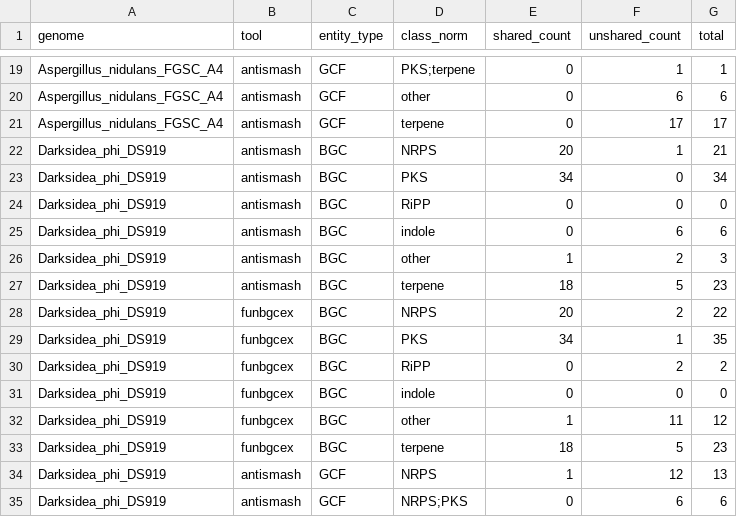
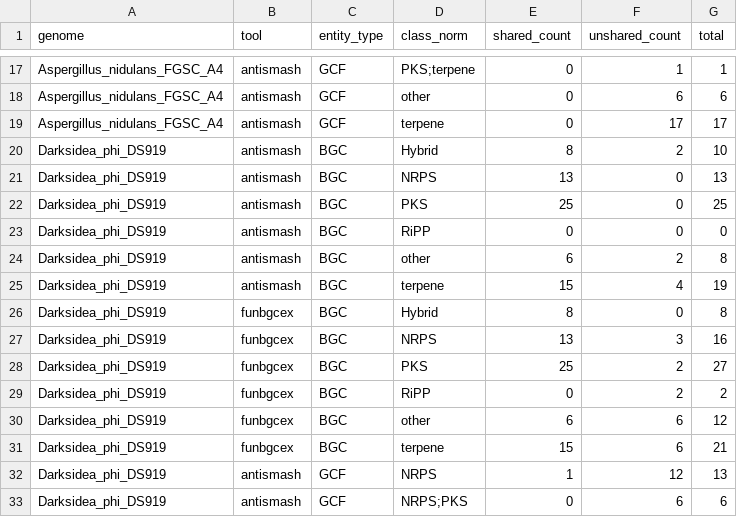
Before and after one commit to n2mology/clusterweave, a CSV file: examples/example_project/clusterweave_smoke_derived_outputs/summary/all_tools_shared_unshared_summary.csv, drawn as a sheet; only a part is shown, gaps mark what is left out; the diff covers the shown part only.

```diff
--- a/examples/example_project/clusterweave_smoke_derived_outputs/summary/all_tools_shared_unshared_summary.csv
+++ b/examples/example_project/clusterweave_smoke_derived_outputs/summary/all_tools_shared_unshared_summary.csv
@@ -21,14 +19,14 @@ Aspergillus_nidulans_FGSC_A4,antismash,GCF,other,0,6,6
 Aspergillus_nidulans_FGSC_A4,antismash,GCF,terpene,0,17,17
-Darksidea_phi_DS919,antismash,BGC,NRPS,20,1,21
-Darksidea_phi_DS919,antismash,BGC,PKS,34,0,34
+Darksidea_phi_DS919,antismash,BGC,Hybrid,8,2,10
+Darksidea_phi_DS919,antismash,BGC,NRPS,13,0,13
+Darksidea_phi_DS919,antismash,BGC,PKS,25,0,25
 Darksidea_phi_DS919,antismash,BGC,RiPP,0,0,0
-Darksidea_phi_DS919,antismash,BGC,indole,0,6,6
-Darksidea_phi_DS919,antismash,BGC,other,1,2,3
-Darksidea_phi_DS919,antismash,BGC,terpene,18,5,23
-Darksidea_phi_DS919,funbgcex,BGC,NRPS,20,2,22
-Darksidea_phi_DS919,funbgcex,BGC,PKS,34,1,35
+Darksidea_phi_DS919,antismash,BGC,other,6,2,8
+Darksidea_phi_DS919,antismash,BGC,terpene,15,4,19
+Darksidea_phi_DS919,funbgcex,BGC,Hybrid,8,0,8
+Darksidea_phi_DS919,funbgcex,BGC,NRPS,13,3,16
+Darksidea_phi_DS919,funbgcex,BGC,PKS,25,2,27
 Darksidea_phi_DS919,funbgcex,BGC,RiPP,0,2,2
-Darksidea_phi_DS919,funbgcex,BGC,indole,0,0,0
-Darksidea_phi_DS919,funbgcex,BGC,other,1,11,12
-Darksidea_phi_DS919,funbgcex,BGC,terpene,18,5,23
+Darksidea_phi_DS919,funbgcex,BGC,other,6,6,12
+Darksidea_phi_DS919,funbgcex,BGC,terpene,15,6,21
 Darksidea_phi_DS919,antismash,GCF,NRPS,1,12,13
```
Also changed, not shown: 2 added rows, 4 removed rows and 22 edited cells elsewhere in this file, 15 other files.
